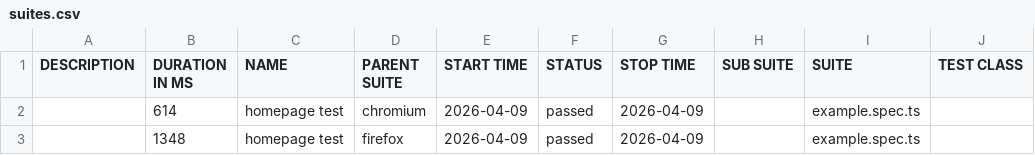
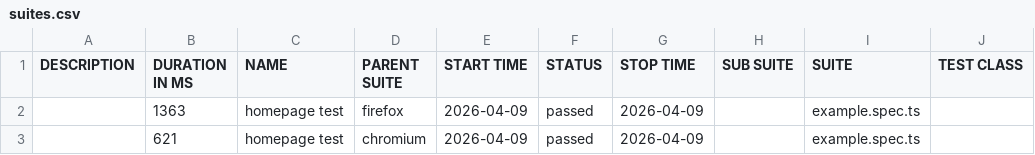
Before and after one commit to Linkin143/playwright-tests, a CSV file: data/suites.csv, drawn as a sheet; only a part is shown; the diff names each change by its address in the sheet, - before the commit and + after, or states it on an @@ line.

```diff
--- a/data/suites.csv
+++ b/data/suites.csv
-B2 (DURATION IN MS): 614
+B2 (DURATION IN MS): 1363
-D2 (PARENT SUITE): chromium
+D2 (PARENT SUITE): firefox
-B3 (DURATION IN MS): 1348
+B3 (DURATION IN MS): 621
-D3 (PARENT SUITE): firefox
+D3 (PARENT SUITE): chromium
```
Also changed, not shown: 19 other files.
